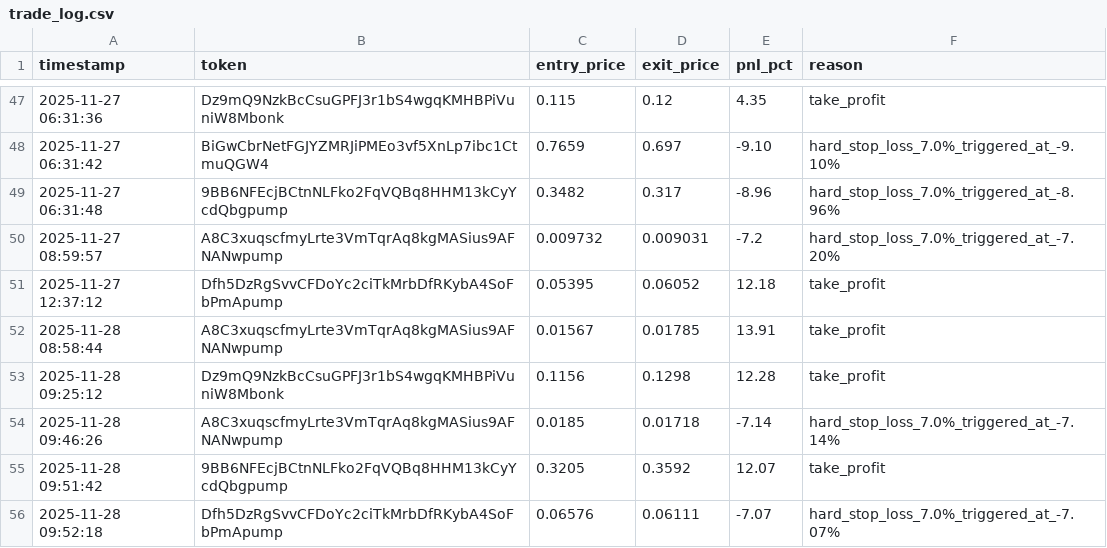
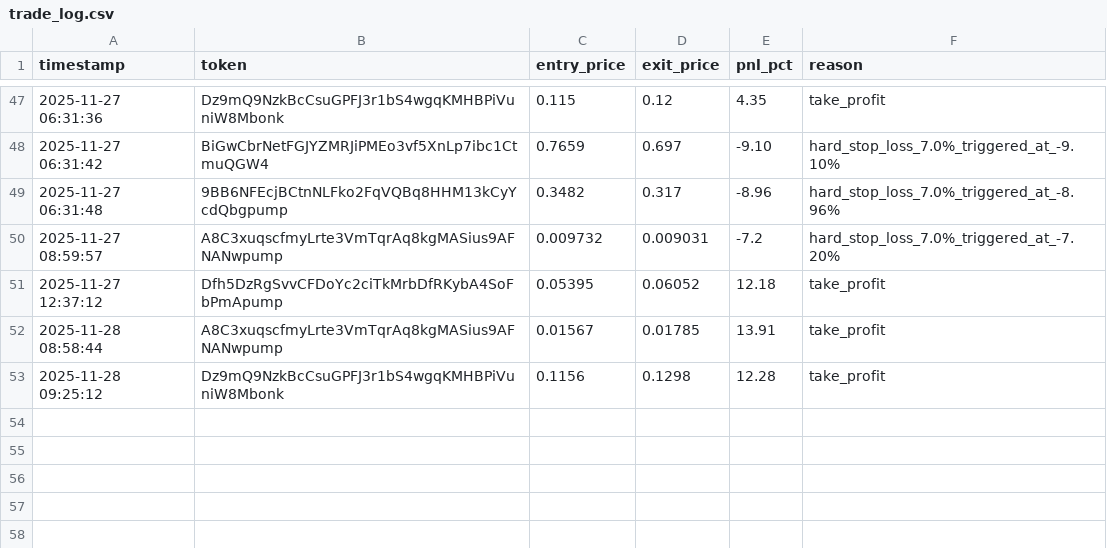
Before and after one commit to ralphman1/AlphaTrade-Engine, a CSV file: data/trade_log.csv, drawn as a sheet; only a part is shown, gaps mark what is left out; the diff names each change by its address in the sheet, - before the commit and + after, or states it on an @@ line.

Commit message:
📊 Update performance charts [skip ci] (trade_log.csv)

```diff
--- a/data/trade_log.csv
+++ b/data/trade_log.csv
-row 54: 2025-11-28 09:46:26 | A8C3xuqscfmyLrte3VmTqrAq8kgMASius9AFNANwpump | 0.0185 | 0.01718 | -7.14 | hard_stop_loss_7.0%_triggered_at_-7.14%
-row 55: 2025-11-28 09:51:42 | 9BB6NFEcjBCtnNLFko2FqVQBq8HHM13kCyYcdQbgpump | 0.3205 | 0.3592 | 12.07 | take_profit
-row 56: 2025-11-28 09:52:18 | Dfh5DzRgSvvCFDoYc2ciTkMrbDfRKybA4SoFbPmApump | 0.06576 | 0.06111 | -7.07 | hard_stop_loss_7.0%_triggered_at_-7.07%
```
